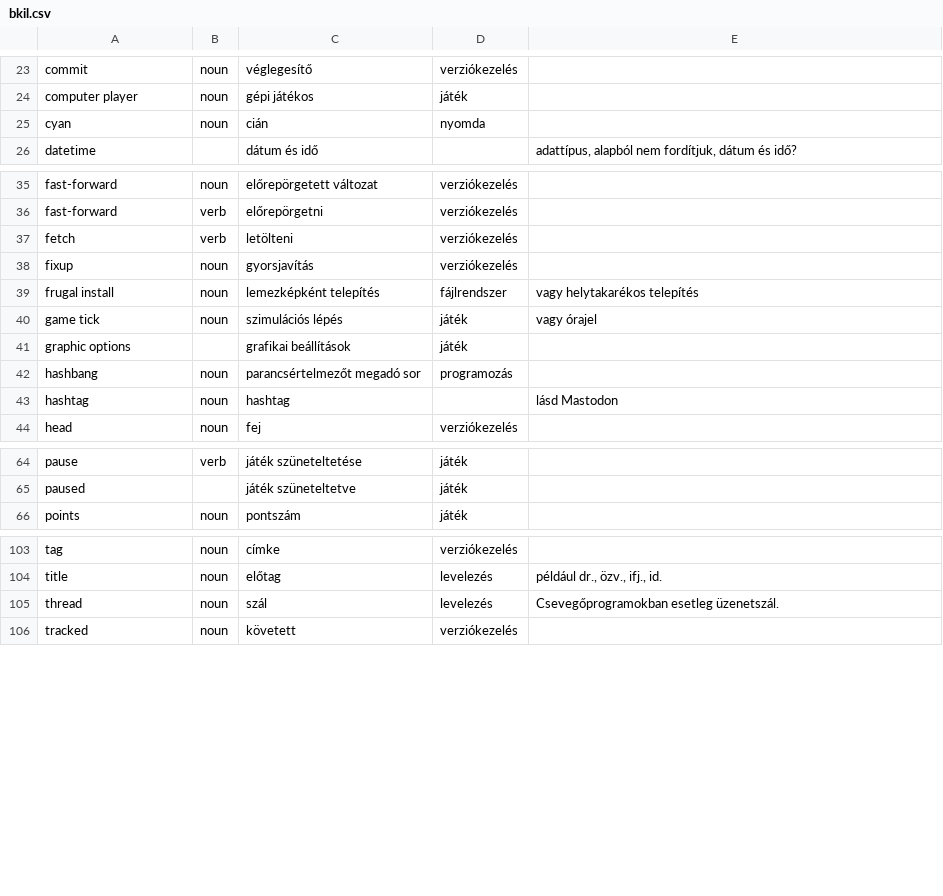
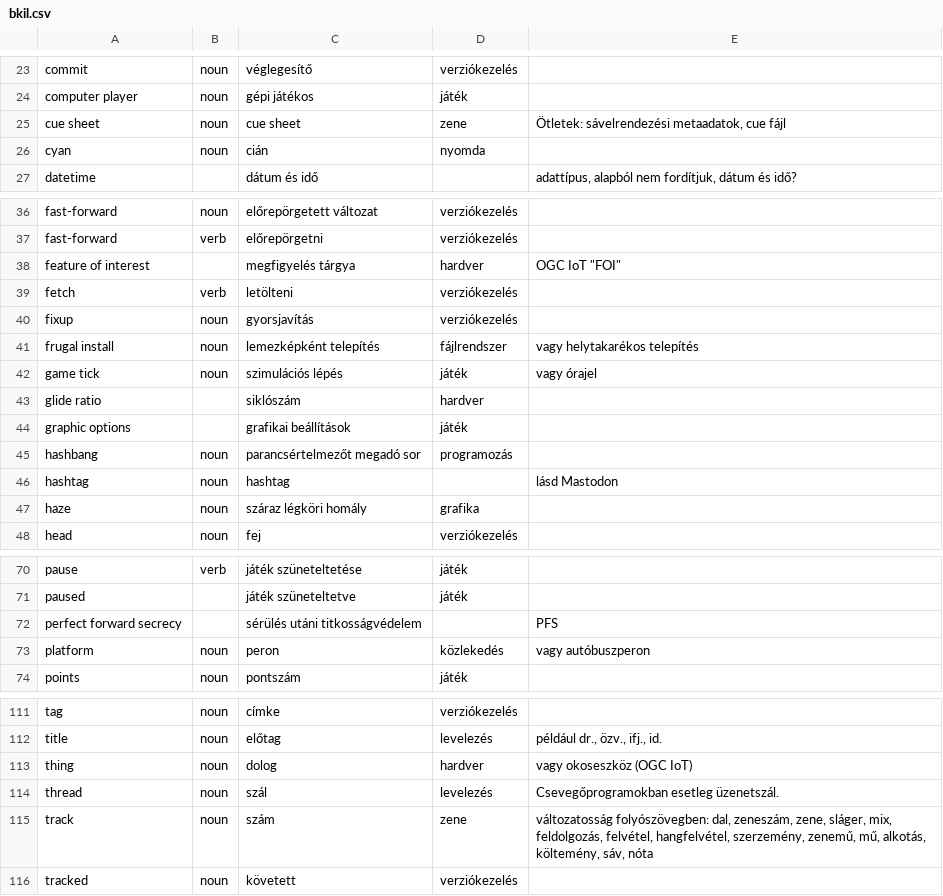
Before and after one commit to bkil/openscope-dict-eng-hun, a CSV file: szotar/bkil.csv, drawn as a sheet; only a part is shown, gaps mark what is left out; the diff covers the shown part only; the diff names each change by its address in the sheet, - before the commit and + after, or states it on an @@ line.

Commit message:
szotar/bkil: cue FOI glide haze IoT observation PFS platform track

```diff
--- a/szotar/bkil.csv
+++ b/szotar/bkil.csv
+row 25: cue sheet | noun | cue sheet | zene | Ötletek: sávelrendezési metaadatok, cue fájl
+row 38: feature of interest |  | megfigyelés tárgya | hardver | OGC IoT "FOI"
+row 43: glide ratio |  | siklószám | hardver
+row 47: haze | noun | száraz légköri homály | grafika
+row 72: perfect forward secrecy |  | sérülés utáni titkosságvédelem |  | PFS
+row 73: platform | noun | peron | közlekedés | vagy autóbuszperon
+row 113: thing | noun | dolog | hardver | vagy okoseszköz (OGC IoT)
+row 115: track | noun | szám | zene | változatosság folyószövegben: dal, zeneszám, zene, sláger, mix, feldolgozás, felvétel, hangfelvétel, szerzemény, zenemű, mű, alkotás, költemény, sáv, nóta
```
Also changed, not shown: 2 added rows elsewhere in this file.
